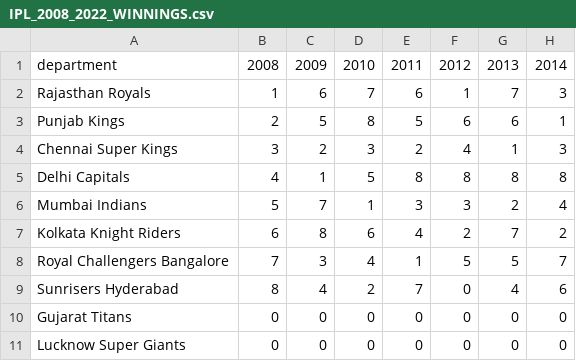
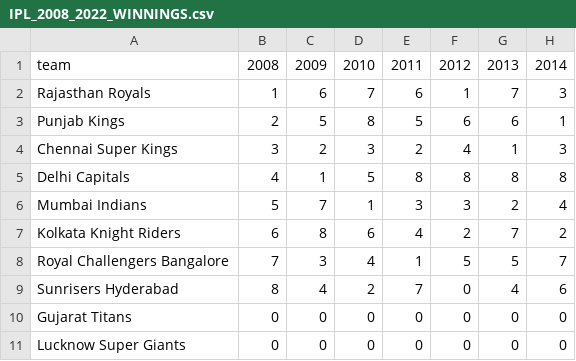
Before and after one commit to kunal911/Data-Visualization-Final-Project-, a CSV file: IPL-Visualization/Data/IPL_2008_2022_WINNINGS.csv, drawn as a sheet; only a part is shown; the diff names each change by its address in the sheet, - before the commit and + after, or states it on an @@ line.

```diff
--- a/IPL-Visualization/Data/IPL_2008_2022_WINNINGS.csv
+++ b/IPL-Visualization/Data/IPL_2008_2022_WINNINGS.csv
-A1: department
+A1: team
```
Also changed, not shown: 6 other files.
